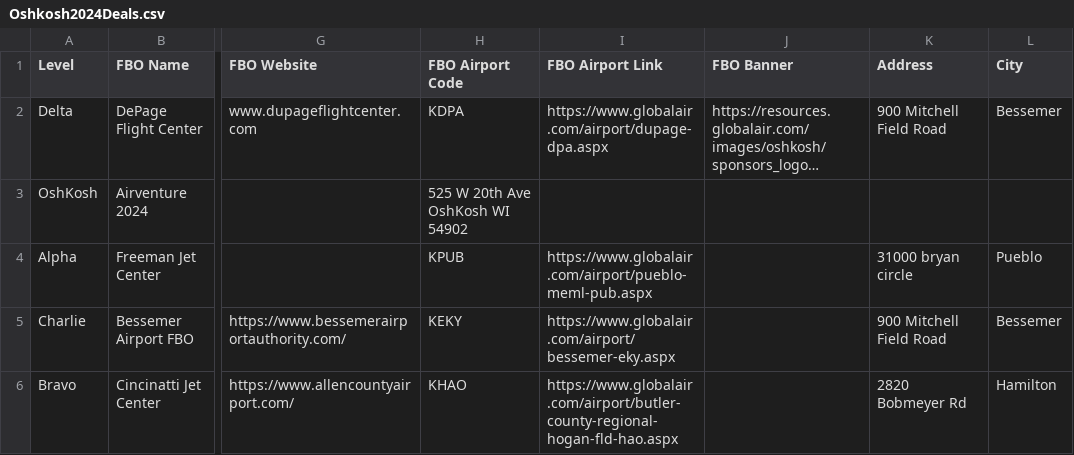
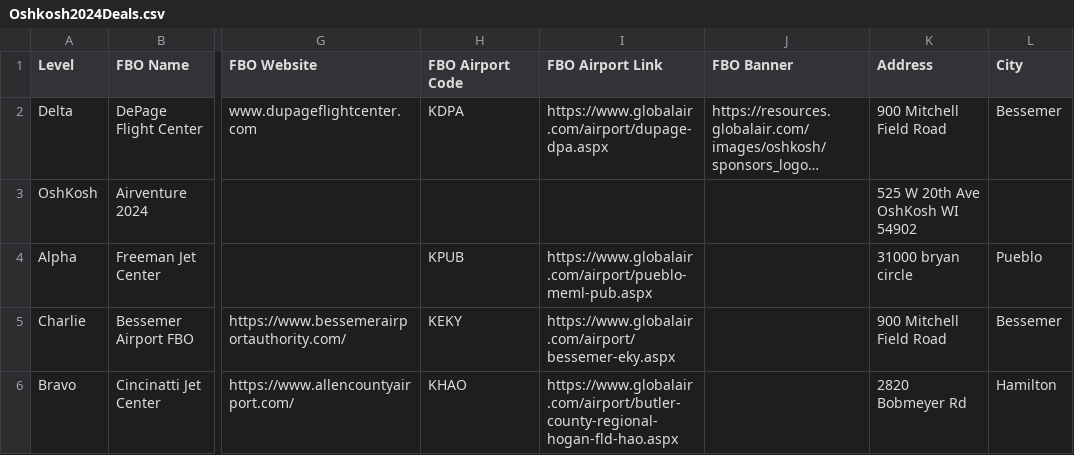
Before and after one commit to paulpo215/paulpo215.github.io, a CSV file: assets/Oshkosh2024Deals.csv, drawn as a sheet; only a part is shown, gaps mark what is left out; long unchanged cells end in …; the diff names each change by its address in the sheet, - before the commit and + after, or states it on an @@ line.

Commit message:
Update Oshkosh2024Deals.csv

```diff
--- a/assets/Oshkosh2024Deals.csv
+++ b/assets/Oshkosh2024Deals.csv
-H3 (FBO Airport Code): 525 W 20th Ave OshKosh WI 54902
+H3 (FBO Airport Code): (empty)
-K3 (Address): (empty)
+K3 (Address): 525 W 20th Ave OshKosh WI 54902
```
